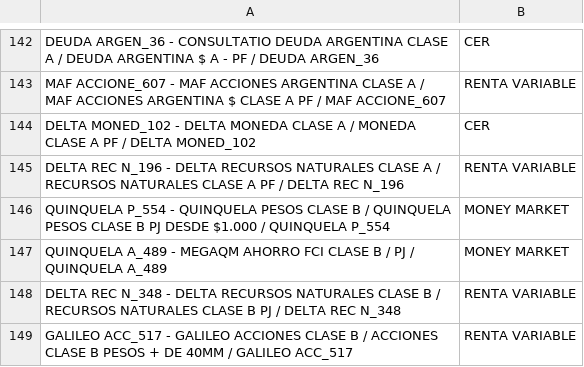
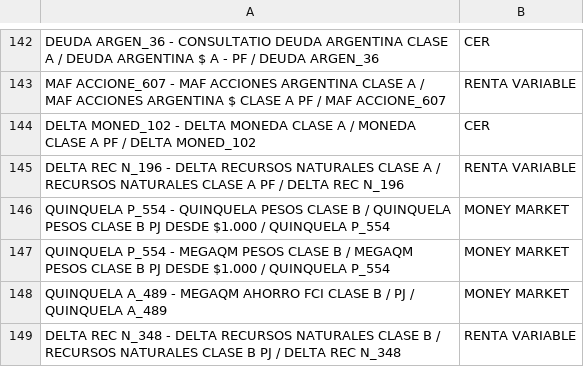
Before and after one commit to Agusmazzeo/Go-server, a CSV file: settings/configFiles/denominaciones.csv, drawn as a sheet; only a part is shown, gaps mark what is left out; the shorter side is filled out with more unchanged rows; the diff names each change by its address in the sheet, - before the commit and + after, or states it on an @@ line.

```diff
--- a/settings/configFiles/denominaciones.csv
+++ b/settings/configFiles/denominaciones.csv
+row 147: QUINQUELA P_554 - MEGAQM PESOS CLASE B / MEGAQM PESOS CLASE B PJ DESDE $1.000 / QUINQUELA P_554 | MONEY MARKET
```
Also changed, not shown: 14 other files.
